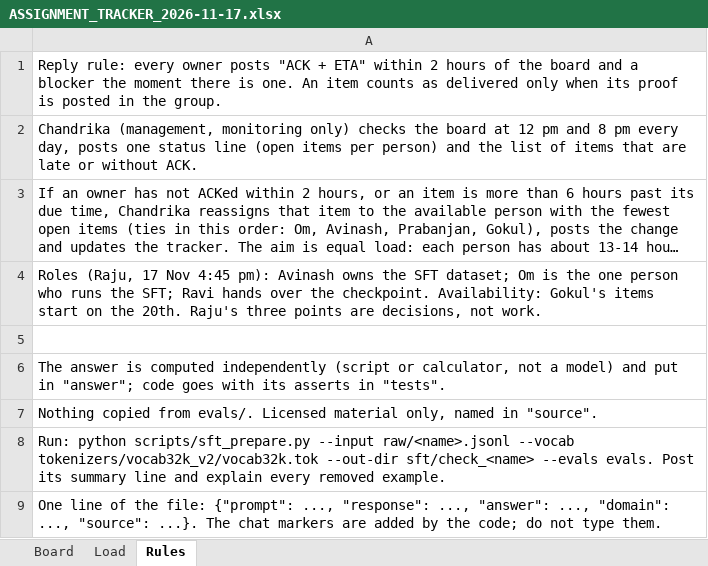
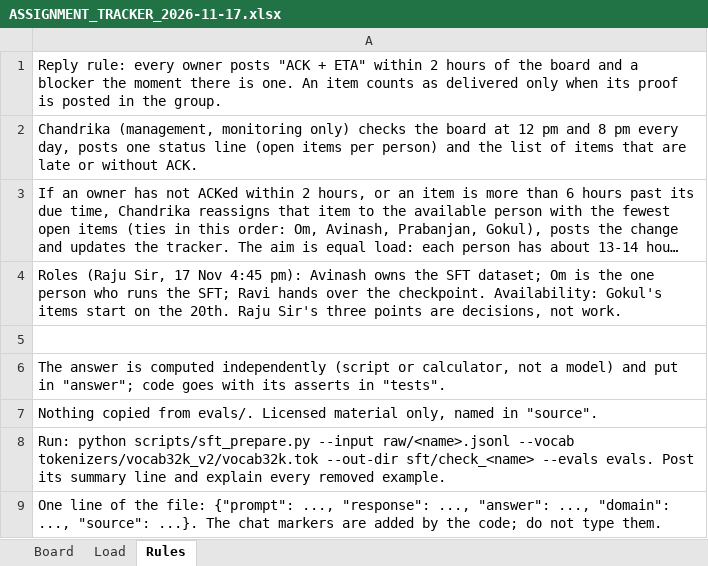
Before and after one commit to Pankaj837/LLM, an Excel workbook: docs/share/ASSIGNMENT_TRACKER_2026-11-17.xlsx, sheet Rules, drawn as a sheet; long unchanged cells end in …; values as stored, in another font and other column widths than the file's, no borders; the diff names each change by its address in the sheet, - before the commit and + after, or states it on an @@ line.

```diff
--- a/docs/share/ASSIGNMENT_TRACKER_2026-11-17.xlsx (sheet Rules)
+++ b/docs/share/ASSIGNMENT_TRACKER_2026-11-17.xlsx (sheet Rules)
-A4: Roles (Raju, 17 Nov 4:45 pm): Avinash owns the SFT dataset; Om is the one person who runs the SFT; Ravi hands over the checkpoint. Availability: Gokul's items start on the 20th. Raju's three points…
+A4: Roles (Raju Sir, 17 Nov 4:45 pm): Avinash owns the SFT dataset; Om is the one person who runs the SFT; Ravi hands over the checkpoint. Availability: Gokul's items start on the 20th. Raju Sir's three points…
```
Also changed, not shown: sheet Board, 2 other files.
